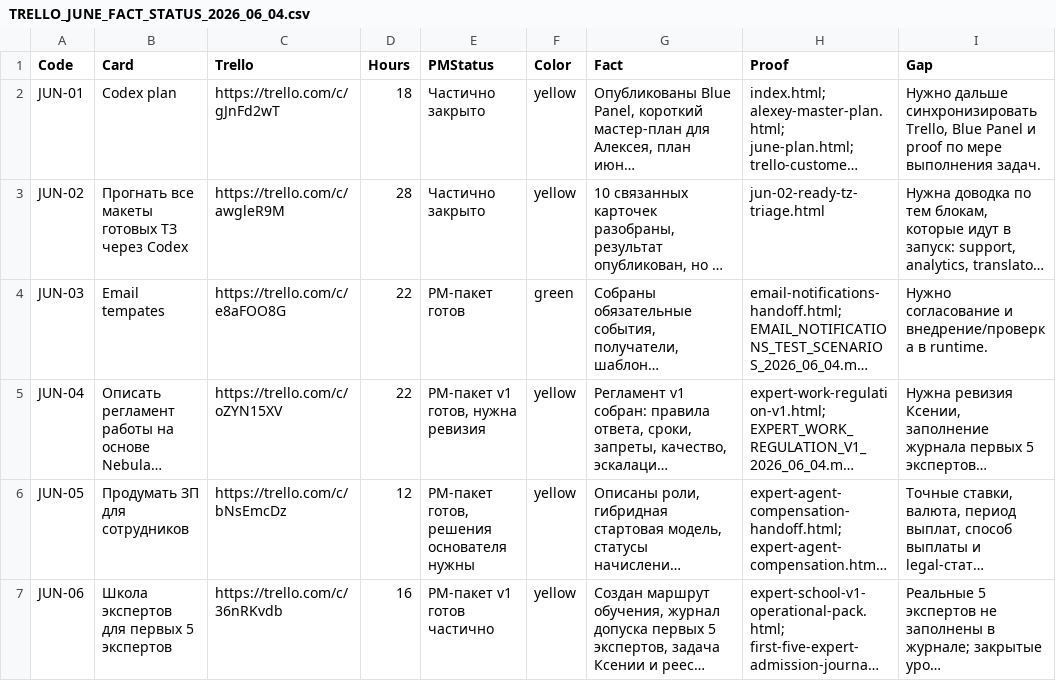
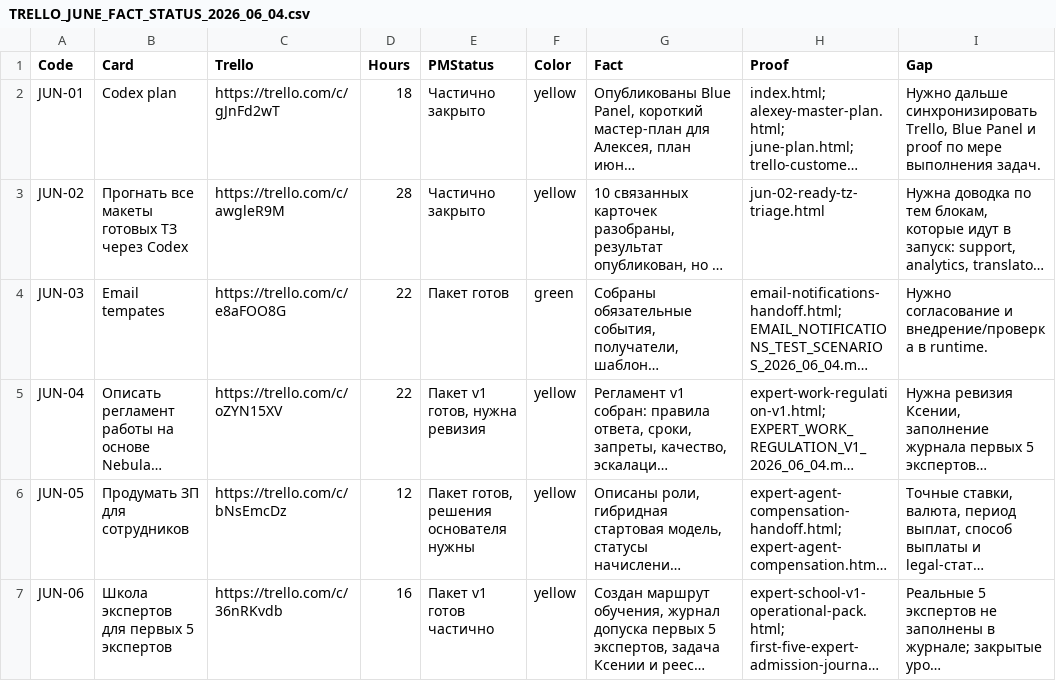
Before and after one commit to cutthreat/confideline, a CSV file: web/blue-panel/docs/artifacts/TRELLO_JUNE_FACT_STATUS_2026_06_04.csv, drawn as a sheet; only a part is shown; long unchanged cells end in …; the diff covers the shown part only; the diff names each change by its address in the sheet, - before the commit and + after, or states it on an @@ line.

```diff
--- a/web/blue-panel/docs/artifacts/TRELLO_JUNE_FACT_STATUS_2026_06_04.csv
+++ b/web/blue-panel/docs/artifacts/TRELLO_JUNE_FACT_STATUS_2026_06_04.csv
-E4 (PMStatus): PM-пакет готов
+E4 (PMStatus): Пакет готов
-E5 (PMStatus): PM-пакет v1 готов, нужна ревизия
+E5 (PMStatus): Пакет v1 готов, нужна ревизия
-E6 (PMStatus): PM-пакет готов, решения основателя нужны
+E6 (PMStatus): Пакет готов, решения основателя нужны
-E7 (PMStatus): PM-пакет v1 готов частично
+E7 (PMStatus): Пакет v1 готов частично
```
Also changed, not shown: 7 edited cells elsewhere in this file, 1 other file.
